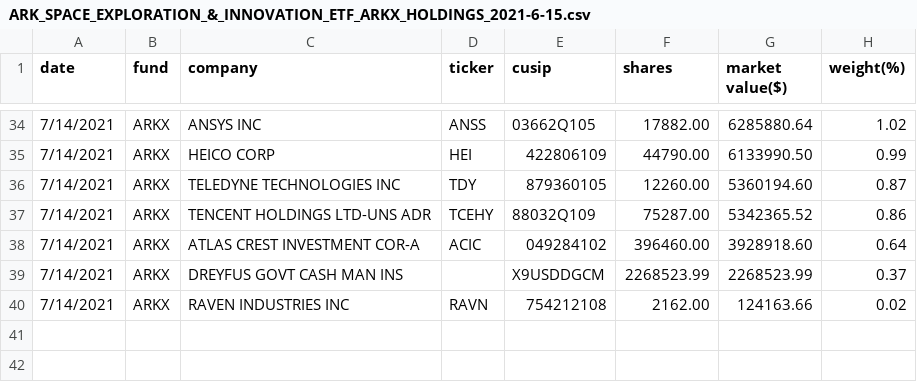
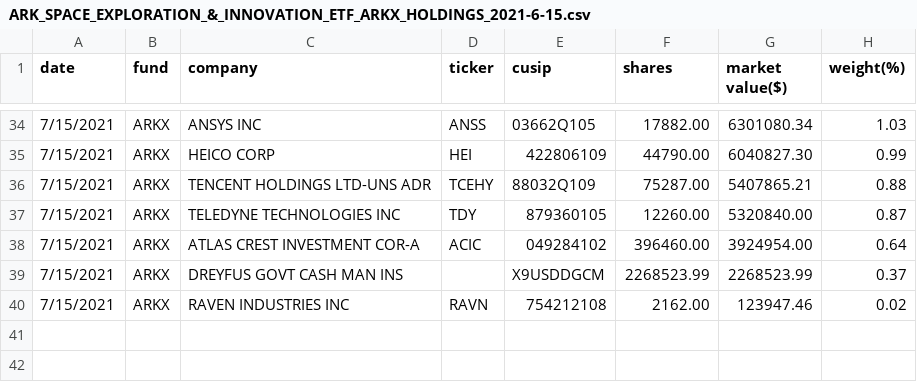
Before and after one commit to Jasonli8/ark-second, a CSV file: csv/ARK_SPACE_EXPLORATION_&_INNOVATION_ETF_ARKX_HOLDINGS_2021-6-15.csv, drawn as a sheet; only a part is shown, gaps mark what is left out; the diff covers the shown part only.

```diff
--- a/csv/ARK_SPACE_EXPLORATION_&_INNOVATION_ETF_ARKX_HOLDINGS_2021-6-15.csv
+++ b/csv/ARK_SPACE_EXPLORATION_&_INNOVATION_ETF_ARKX_HOLDINGS_2021-6-15.csv
@@ -34,8 +34,8 @@ date,fund,company,ticker,cusip,shares,"market value($)",weight(%)
-7/14/2021,ARKX,"ANSYS INC",ANSS,03662Q105,17882.00,6285880.64,1.02
-7/14/2021,ARKX,"HEICO CORP",HEI,422806109,44790.00,6133990.50,0.99
-7/14/2021,ARKX,"TELEDYNE TECHNOLOGIES INC",TDY,879360105,12260.00,5360194.60,0.87
-7/14/2021,ARKX,"TENCENT HOLDINGS LTD-UNS ADR",TCEHY,88032Q109,75287.00,5342365.52,0.86
-7/14/2021,ARKX,"ATLAS CREST INVESTMENT COR-A",ACIC,049284102,396460.00,3928918.60,0.64
-7/14/2021,ARKX,"DREYFUS GOVT CASH MAN INS",,X9USDDGCM,2268523.99,2268523.99,0.37
-7/14/2021,ARKX,"RAVEN INDUSTRIES INC",RAVN,754212108,2162.00,124163.66,0.02
+7/15/2021,ARKX,"ANSYS INC",ANSS,03662Q105,17882.00,6301080.34,1.03
+7/15/2021,ARKX,"HEICO CORP",HEI,422806109,44790.00,6040827.30,0.99
+7/15/2021,ARKX,"TENCENT HOLDINGS LTD-UNS ADR",TCEHY,88032Q109,75287.00,5407865.21,0.88
+7/15/2021,ARKX,"TELEDYNE TECHNOLOGIES INC",TDY,879360105,12260.00,5320840.00,0.87
+7/15/2021,ARKX,"ATLAS CREST INVESTMENT COR-A",ACIC,049284102,396460.00,3924954.00,0.64
+7/15/2021,ARKX,"DREYFUS GOVT CASH MAN INS",,X9USDDGCM,2268523.99,2268523.99,0.37
+7/15/2021,ARKX,"RAVEN INDUSTRIES INC",RAVN,754212108,2162.00,123947.46,0.02
 ,,,,,,,
```
Also changed, not shown: 2 added rows, 2 removed rows and 87 edited cells elsewhere in this file, csv/ARK_NEXT_GENERATION_INTERNET_ETF_ARKW_HOLDINGS_2021-6-15.csv, 7 other files.
